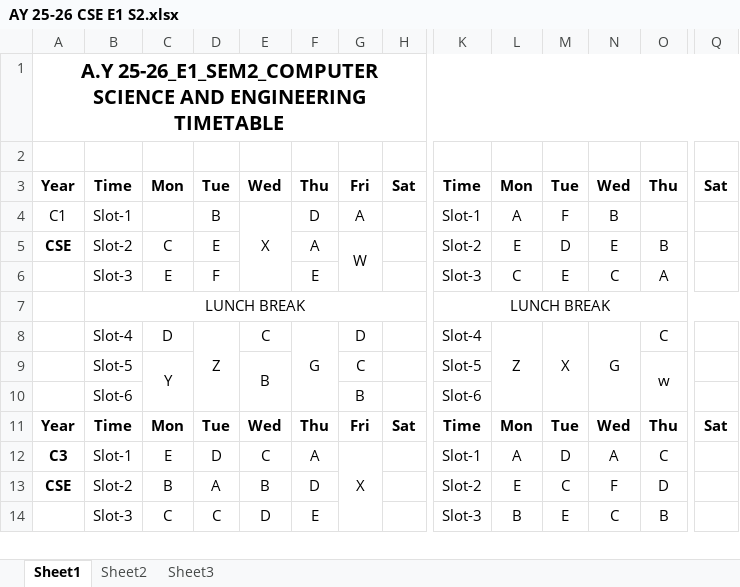
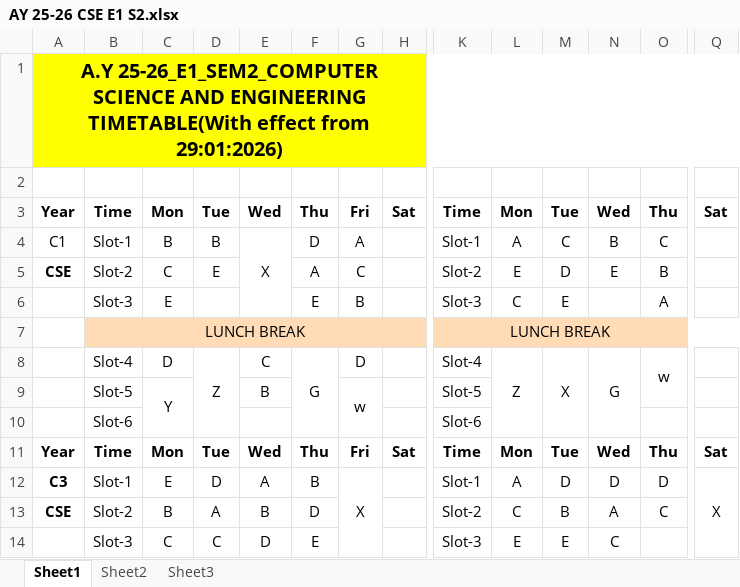
Before and after one commit to hod-cse-rgukt/CSE, an Excel workbook: AY 25-26 CSE E1 S2.xlsx, sheet Sheet1, drawn as a sheet; only a part is shown, gaps mark what is left out; values as stored, in another font and other column widths than the file's, no borders; the diff covers the shown part only; the diff names each change by its address in the sheet, - before the commit and + after, or states it on an @@ line.

Commit message:
Add files via upload

```diff
--- a/AY 25-26 CSE E1 S2.xlsx (sheet Sheet1)
+++ b/AY 25-26 CSE E1 S2.xlsx (sheet Sheet1)
-A1: …AND ENGINEERING TIMETABLE
+A1: …AND ENGINEERING TIMETABLE(With effect from 29:01:2026)
-A1:Q1 fill: none
+A1:Q1 fill: #FFFF00
-C4: (empty)
+C4: B
-M4: F
+M4: C
-O4: (empty)
+O4: C
-G5: W
+G5: C
-G5:G6 merged
-D6: F
+D6: (empty)
-G6: (empty)
+G6: B
-N6: C
+N6: (empty)
-B7:H7 fill: none
+B7:H7 fill: #FFDBB6
-K7:Q7 fill: none
+K7:Q7 fill: #FFDBB6
-O8: C
+O8: w
+O8:O9 merged
-E9:E10 merged
-G9: C
+G9: w
+G9:G10 merged
-O9: w
+O9: (empty)
-O9:O10 merged
-G10: B
+G10: (empty)
-E12: C
+E12: A
-F12: A
+F12: B
-N12: A
+N12: D
-O12: C
+O12: D
-Q12: (empty)
+Q12: X
+Q12:Q14 merged
-L13: E
+L13: C
-M13: C
+M13: B
-N13: F
+N13: A
-O13: D
+O13: C
-L14: B
+L14: E
-O14: B
+O14: (empty)
```
Also changed, not shown: 10 edited cells, cell formats and merged cells elsewhere in this sheet.
